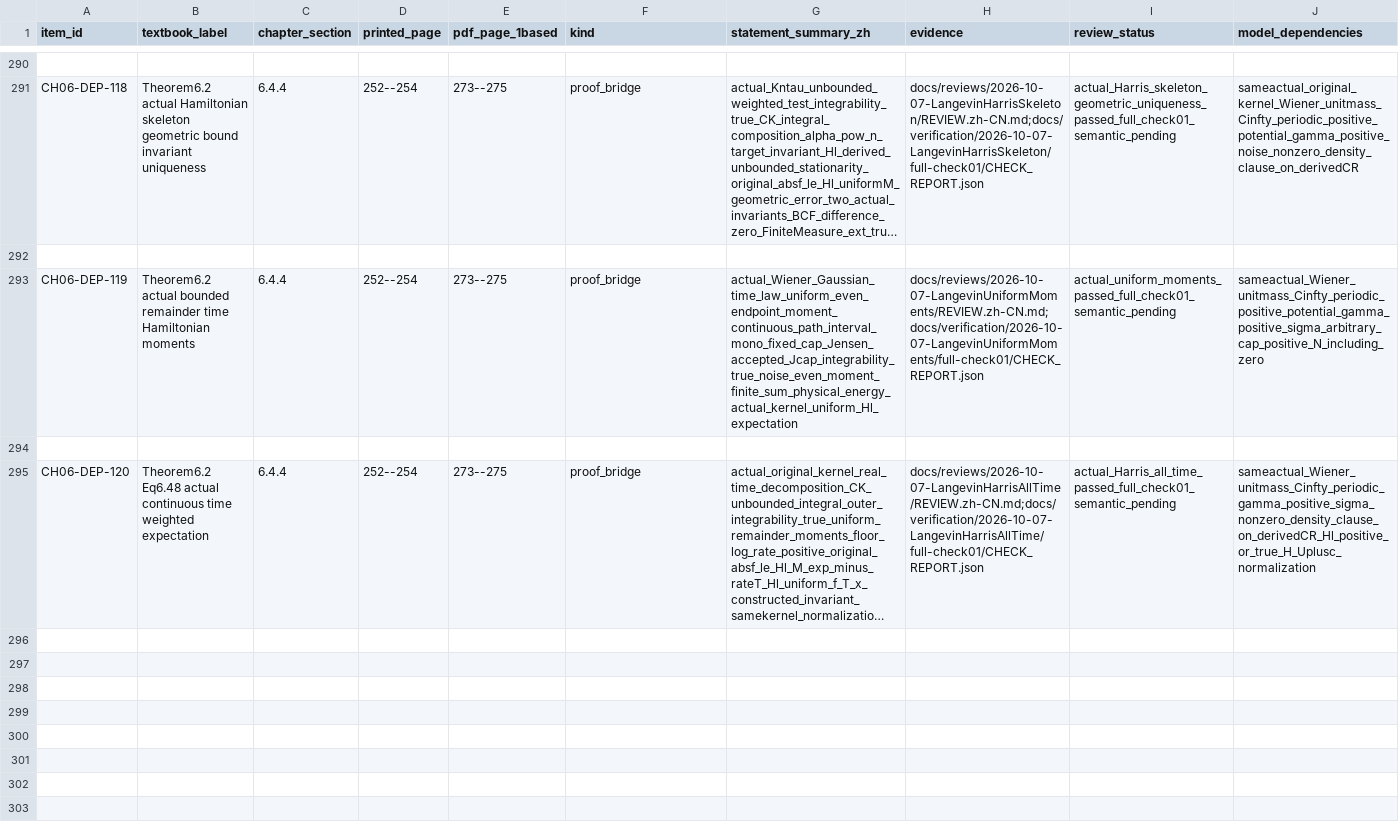
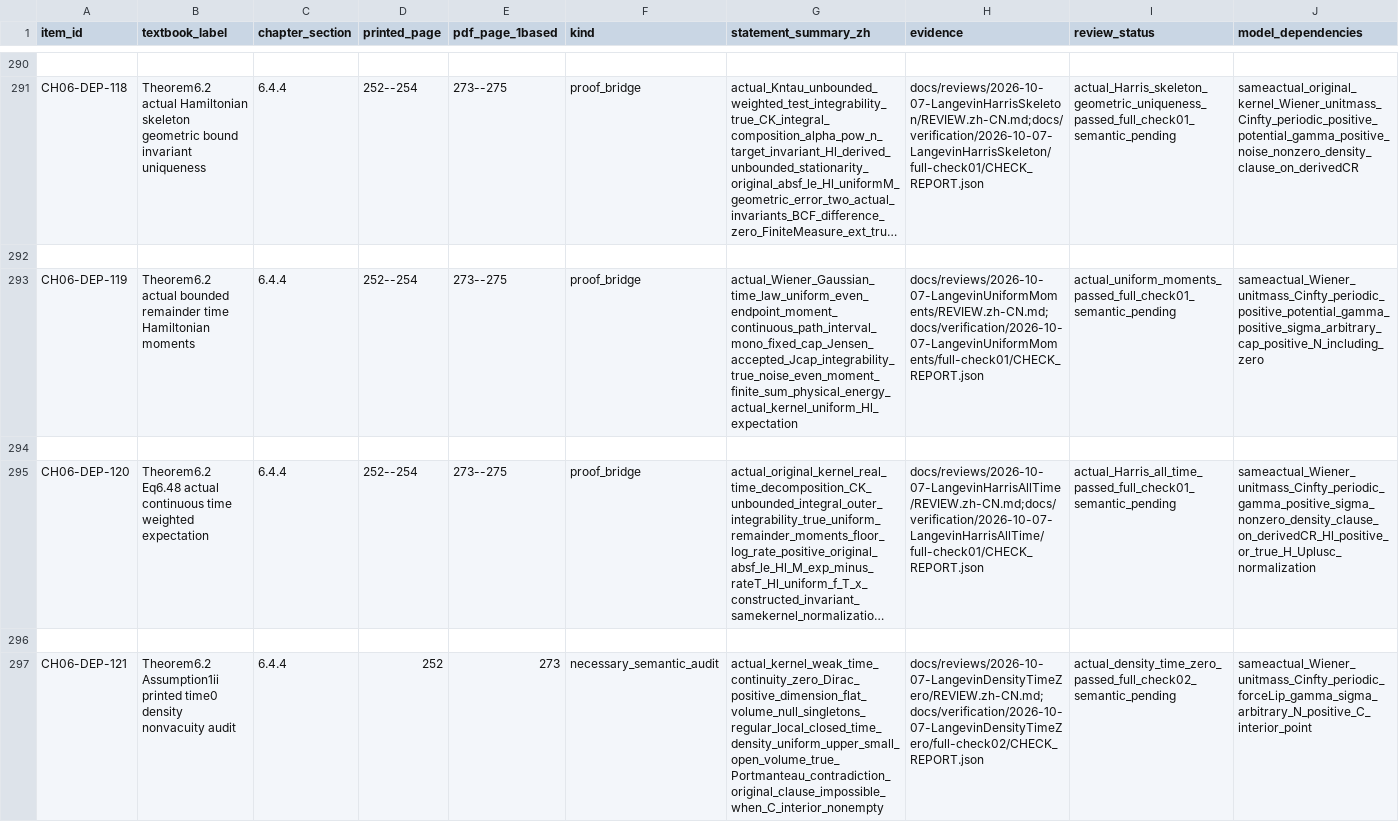
Before and after one commit to zhuanxv-G/MolecularDynamicsFormalization, a CSV file: docs/audits/2026-10-01-initial/CLAIM_LEDGER.csv, drawn as a sheet; only a part is shown, gaps mark what is left out; long unchanged cells end in …; rows hold the shown columns only; the diff names each change by its address in the sheet, - before the commit and + after, or states it on an @@ line.

Commit message:
Prove impossibility of literal Langevin time zero density continuity

```diff
--- a/docs/audits/2026-10-01-initial/CLAIM_LEDGER.csv
+++ b/docs/audits/2026-10-01-initial/CLAIM_LEDGER.csv
+row 296: (empty)
+row 297: CH06-DEP-121 | Theorem6.2 Assumption1ii printed time0 density nonvacuity audit | 6.4.4 | 252 | 273 | necessary_semantic_audit | actual_kernel_weak_time_continuity_zero_Dirac_positive_dimension_flat_volume_null_singletons_regular_local_closed_time_density_uniform_upper_small_open_volume_true_Portmanteau_contradiction_original_clause_impossible_when_C_interior_nonempty | docs/reviews/2026-10-07-LangevinDensityTimeZero/REVIEW.zh-CN.md;docs/verification/2026-10-07-LangevinDensityTimeZero/full-check02/CHECK_REPORT.json | actual_density_time_zero_passed_full_check02_semantic_pending | sameactual_Wiener_unitmass_Cinfty_periodic_forceLip_gamma_sigma_arbitrary_N_positive_C_interior_point
```
Also changed, not shown: docs/NOTATION_INVENTORY.csv, 43 other files.
